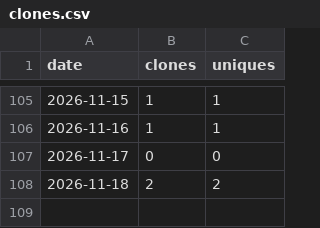
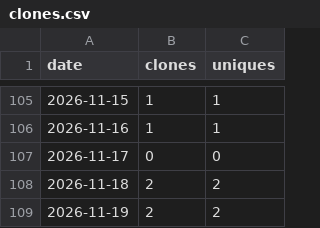
Before and after one commit to nagusubra/traffic, a CSV file: .metrics/data/nagusubra.github.io/clones.csv, drawn as a sheet; only a part is shown, gaps mark what is left out; the diff names each change by its address in the sheet, - before the commit and + after, or states it on an @@ line.

```diff
--- a/.metrics/data/nagusubra.github.io/clones.csv
+++ b/.metrics/data/nagusubra.github.io/clones.csv
+row 109: 2026-11-19 | 2 | 2
```
Also changed, not shown: .metrics/data/nagusubra.github.io/views.csv.
